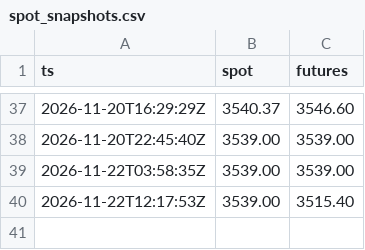
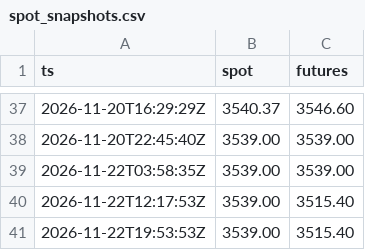
Before and after one commit to SaurHub007/lbma-gold-fix-monitor, a CSV file: data/spot_snapshots.csv, drawn as a sheet; only a part is shown, gaps mark what is left out.

```diff
--- a/data/spot_snapshots.csv
+++ b/data/spot_snapshots.csv
@@ -40 +40,2 @@ ts,spot,futures
 2026-11-22T12:17:53Z,3539.00,3515.40
+2026-11-22T19:53:53Z,3539.00,3515.40
```
Also changed, not shown: data/prices_5m.csv, 1 other file.
